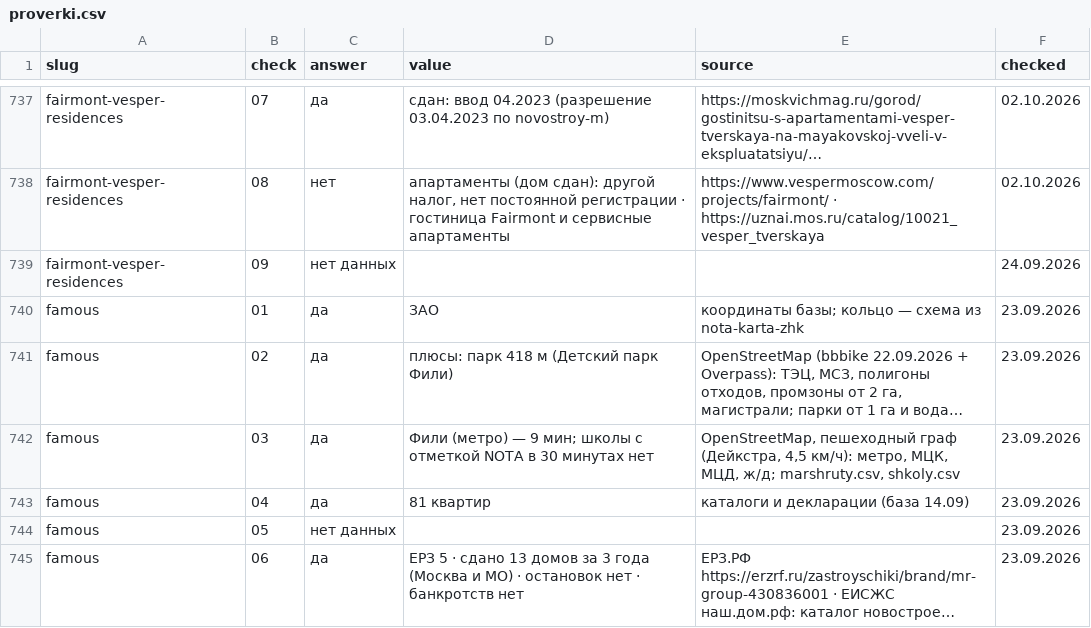
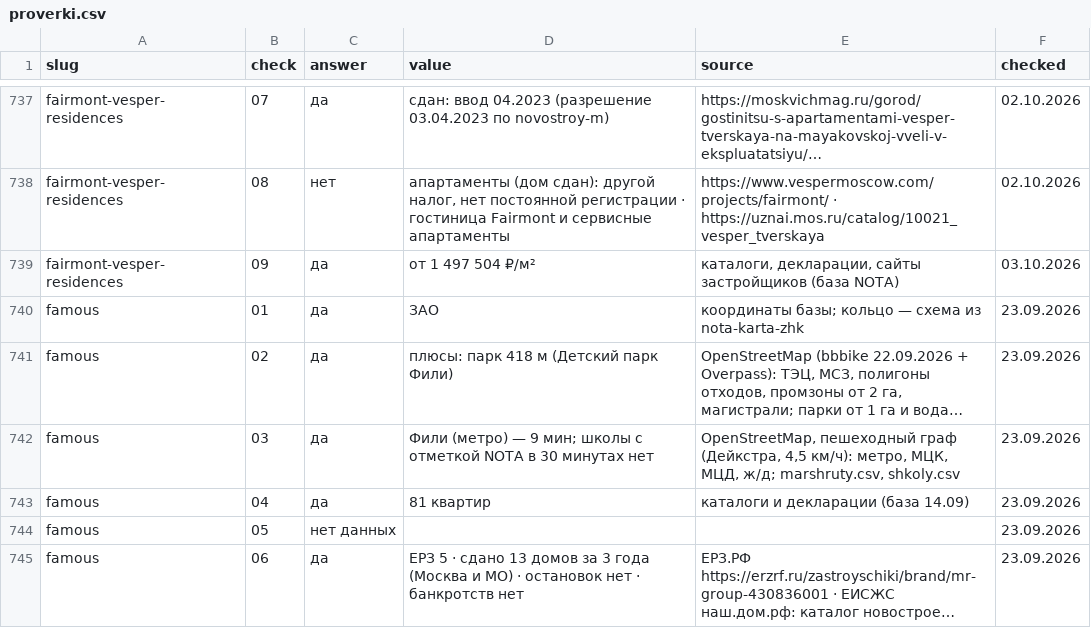
Before and after one commit to slavasupersky-cmyk/nota-estate, a CSV file: data/proverki.csv, drawn as a sheet; only a part is shown, gaps mark what is left out; long unchanged cells end in …; the diff names each change by its address in the sheet, - before the commit and + after, or states it on an @@ line.

```diff
--- a/data/proverki.csv
+++ b/data/proverki.csv
-C739 (answer): нет данных
+C739 (answer): да
-D739 (value): (empty)
+D739 (value): от 1 497 504 ₽/м²
-E739 (source): (empty)
+E739 (source): каталоги, декларации, сайты застройщиков (база NOTA)
-F739 (checked): 24.09.2026
+F739 (checked): 03.10.2026
```
Also changed, not shown: data/doma.csv, data/loty-po-tipam.csv, 11 other files.
